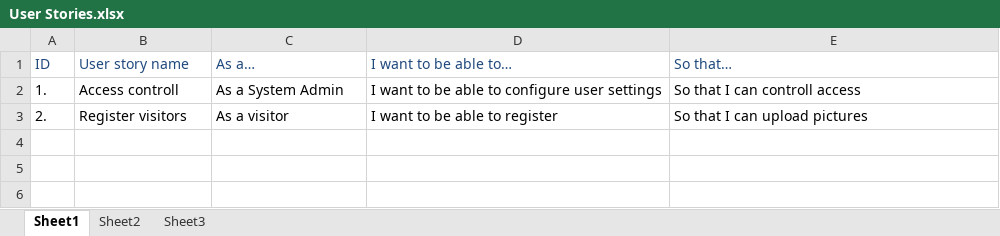
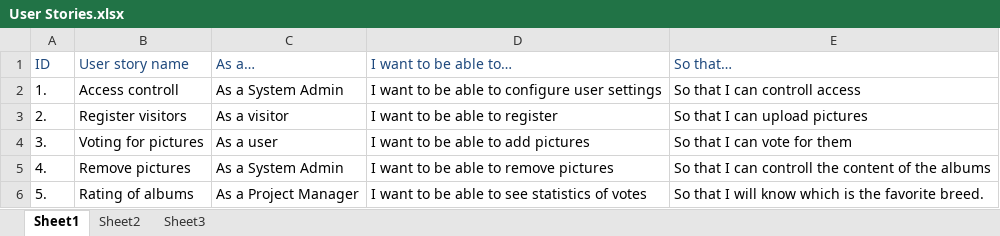
Before and after one commit to xpucu/team-moon, an Excel workbook: User Stories.xlsx, sheet Sheet1, drawn as a sheet; values as stored, in another font and other column widths than the file's, no borders; the diff names each change by its address in the sheet, - before the commit and + after, or states it on an @@ line.

Commit message:
User stories added

```diff
--- a/User Stories.xlsx (sheet Sheet1)
+++ b/User Stories.xlsx (sheet Sheet1)
+row 4: 3. | Voting for pictures | As a user | I want to be able to add pictures | So that I can vote for them
+row 5: 4. | Remove pictures | As a System Admin | I want to be able to remove pictures | So that I can controll the content of the albums
+row 6: 5. | Rating of albums | As a Project Manager | I want to be able to see statistics of votes | So that I will know which is the favorite breed.
```
